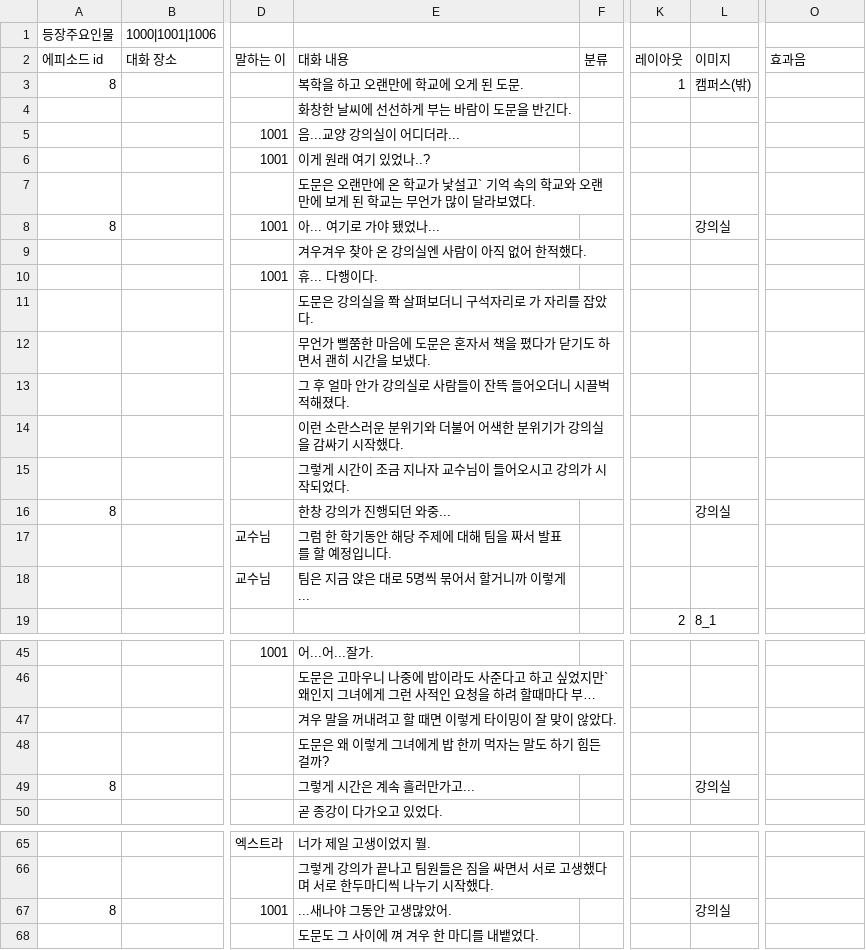
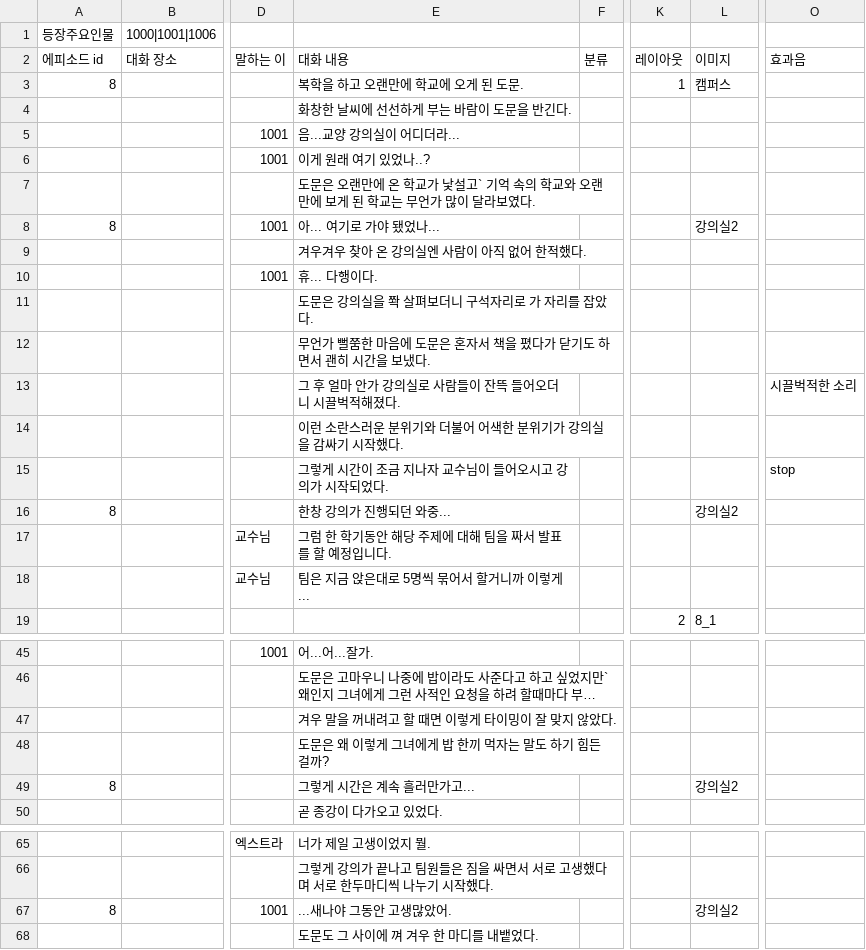
Before and after one commit to sopipc167/UnSleep, a CSV file: UnSleep/Assets/Resources/epi_csv/epi_8.csv, drawn as a sheet; only a part is shown, gaps mark what is left out; long unchanged cells end in …; the diff covers the shown part only; the diff names each change by its address in the sheet, - before the commit and + after, or states it on an @@ line.

```diff
--- a/UnSleep/Assets/Resources/epi_csv/epi_8.csv
+++ b/UnSleep/Assets/Resources/epi_csv/epi_8.csv
-L3 (이미지): 캠퍼스(밖)
+L3 (이미지): 캠퍼스
-L8 (이미지): 강의실
+L8 (이미지): 강의실2
-O13 (효과음): (empty)
+O13 (효과음): 시끌벅적한 소리
-O15 (효과음): (empty)
+O15 (효과음): stop
-L16 (이미지): 강의실
+L16 (이미지): 강의실2
-E18 (대화 내용): 팀은 지금 앉은 대로 5명씩 묶어서 할거니까 이렇게...
+E18 (대화 내용): 팀은 지금 앉은대로 5명씩 묶어서 할거니까 이렇게...
-E47 (대화 내용): 겨우 말을 꺼내려고 할 때면 이렇게 타이밍이 잘 맞이 않았다.
+E47 (대화 내용): 겨우 말을 꺼내려고 할 때면 이렇게 타이밍이 잘 맞지 않았다.
-L49 (이미지): 강의실
+L49 (이미지): 강의실2
-L67 (이미지): 강의실
+L67 (이미지): 강의실2
```
Also changed, not shown: 12 edited cells elsewhere in this file, UnSleep/Assets/Resources/epi_csv/epi_11.csv, UnSleep/Assets/Resources/epi_csv/epi_12.csv, 43 other files.
